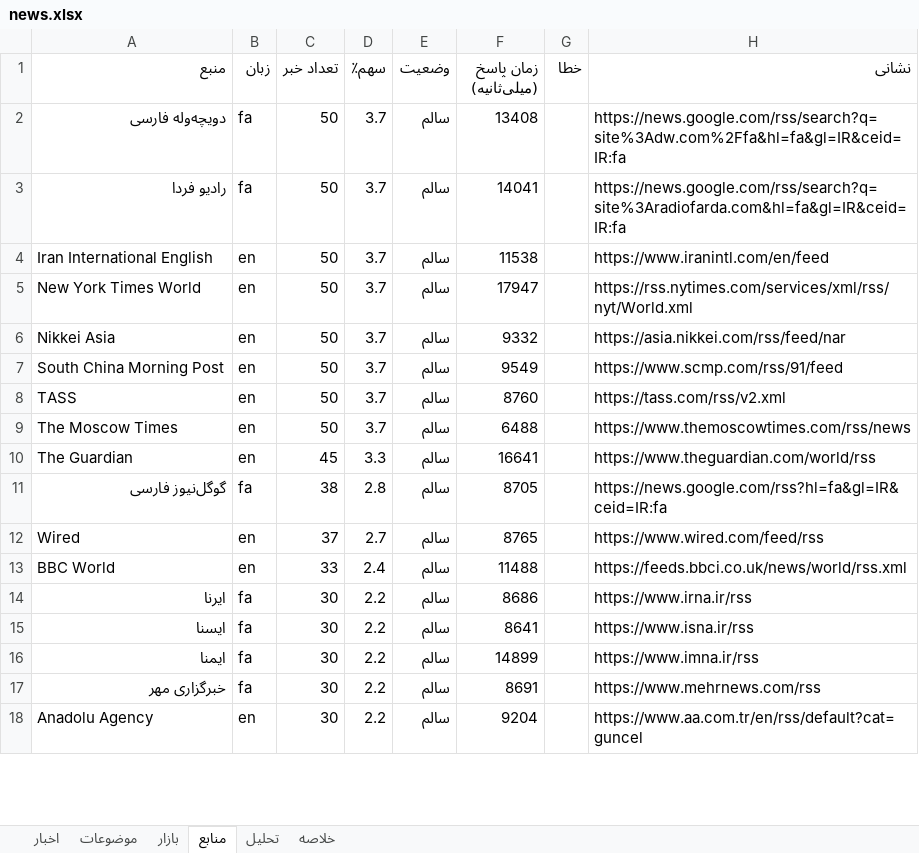
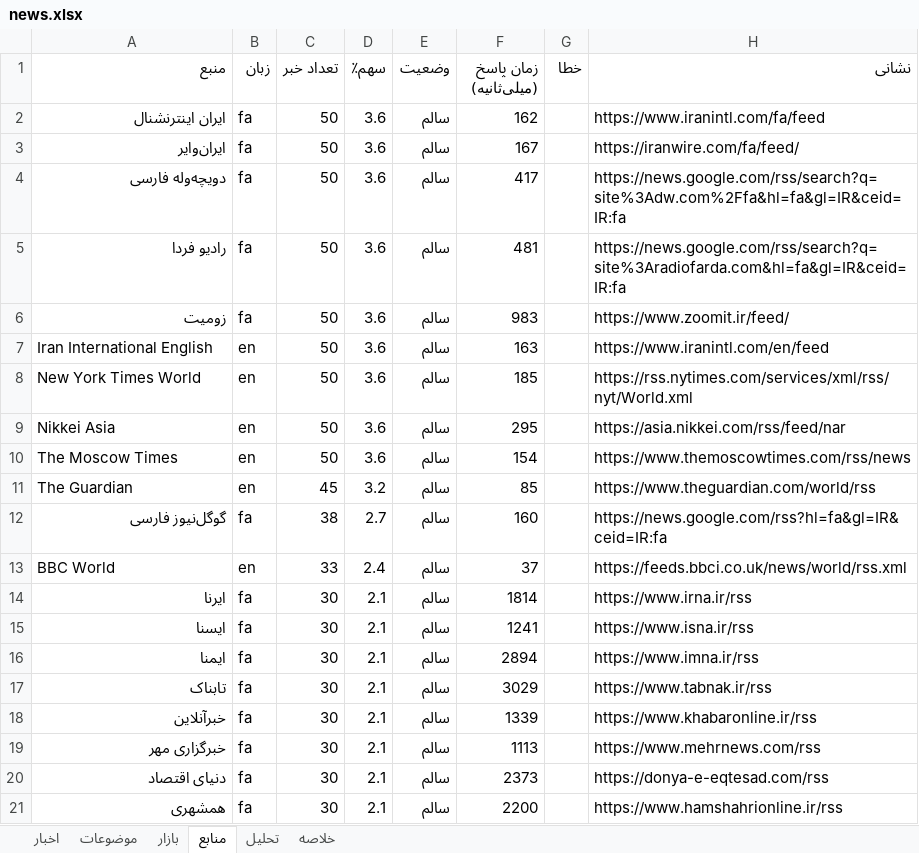
Before and after one commit to legolasoriginall/news-radar, an Excel workbook: news.xlsx, sheet منابع, drawn as a sheet; only a part is shown; values as stored, in another font and other column widths than the file's, no borders; removed rows and columns are numbered as before the commit, all else as after; the diff covers the shown part only; the diff names each change by its address in the sheet, - before the commit and + after, or states it on an @@ line.

```diff
--- a/news.xlsx (sheet منابع)
+++ b/news.xlsx (sheet منابع)
+row 2: ایران اینترنشنال | fa | 50 | 3.6 | سالم | 162 |  | https://www.iranintl.com/fa/feed
+row 3: ایران‌وایر | fa | 50 | 3.6 | سالم | 167 |  | https://iranwire.com/fa/feed/
-D4:D5 (سهم٪): 3.7
+D4:D5 (سهم٪): 3.6
-F4 (زمان پاسخ (میلی‌ثانیه)): 13408
+F4 (زمان پاسخ (میلی‌ثانیه)): 417
-F5 (زمان پاسخ (میلی‌ثانیه)): 14041
+F5 (زمان پاسخ (میلی‌ثانیه)): 481
+row 6: زومیت | fa | 50 | 3.6 | سالم | 983 |  | https://www.zoomit.ir/feed/
-D7:D9 (سهم٪): 3.7
+D7:D9 (سهم٪): 3.6
-F7 (زمان پاسخ (میلی‌ثانیه)): 11538
+F7 (زمان پاسخ (میلی‌ثانیه)): 163
-F8 (زمان پاسخ (میلی‌ثانیه)): 17947
+F8 (زمان پاسخ (میلی‌ثانیه)): 185
-F9 (زمان پاسخ (میلی‌ثانیه)): 9332
+F9 (زمان پاسخ (میلی‌ثانیه)): 295
-row 7: South China Morning Post | en | 50 | 3.7 | سالم | 9549 |  | https://www.scmp.com/rss/91/feed
-row 8: TASS | en | 50 | 3.7 | سالم | 8760 |  | https://tass.com/rss/v2.xml
-D10 (سهم٪): 3.7
+D10 (سهم٪): 3.6
-F10 (زمان پاسخ (میلی‌ثانیه)): 6488
+F10 (زمان پاسخ (میلی‌ثانیه)): 154
-D11 (سهم٪): 3.3
+D11 (سهم٪): 3.2
-F11 (زمان پاسخ (میلی‌ثانیه)): 16641
+F11 (زمان پاسخ (میلی‌ثانیه)): 85
-D12 (سهم٪): 2.8
+D12 (سهم٪): 2.7
-F12 (زمان پاسخ (میلی‌ثانیه)): 8705
+F12 (زمان پاسخ (میلی‌ثانیه)): 160
-row 12: Wired | en | 37 | 2.7 | سالم | 8765 |  | https://www.wired.com/feed/rss
-F13 (زمان پاسخ (میلی‌ثانیه)): 11488
+F13 (زمان پاسخ (میلی‌ثانیه)): 37
-D14:D16 (سهم٪): 2.2
+D14:D16 (سهم٪): 2.1
-F14 (زمان پاسخ (میلی‌ثانیه)): 8686
+F14 (زمان پاسخ (میلی‌ثانیه)): 1814
-F15 (زمان پاسخ (میلی‌ثانیه)): 8641
+F15 (زمان پاسخ (میلی‌ثانیه)): 1241
-F16 (زمان پاسخ (میلی‌ثانیه)): 14899
+F16 (زمان پاسخ (میلی‌ثانیه)): 2894
+row 17: تابناک | fa | 30 | 2.1 | سالم | 3029 |  | https://www.tabnak.ir/rss
+row 18: خبرآنلاین | fa | 30 | 2.1 | سالم | 1339 |  | https://www.khabaronline.ir/rss
-D19 (سهم٪): 2.2
+D19 (سهم٪): 2.1
-F19 (زمان پاسخ (میلی‌ثانیه)): 8691
+F19 (زمان پاسخ (میلی‌ثانیه)): 1113
-row 18: Anadolu Agency | en | 30 | 2.2 | سالم | 9204 |  | https://www.aa.com.tr/en/rss/default?cat=guncel
+row 20: دنیای اقتصاد | fa | 30 | 2.1 | سالم | 2373 |  | https://donya-e-eqtesad.com/rss
+row 21: همشهری | fa | 30 | 2.1 | سالم | 2200 |  | https://www.hamshahrionline.ir/rss
```
Also changed, not shown: 13 added rows, 16 removed rows and 33 edited cells elsewhere in this sheet, sheet اخبار, sheet موضوعات, sheet تحلیل, sheet خلاصه, sheet بازار, 8 other files.
